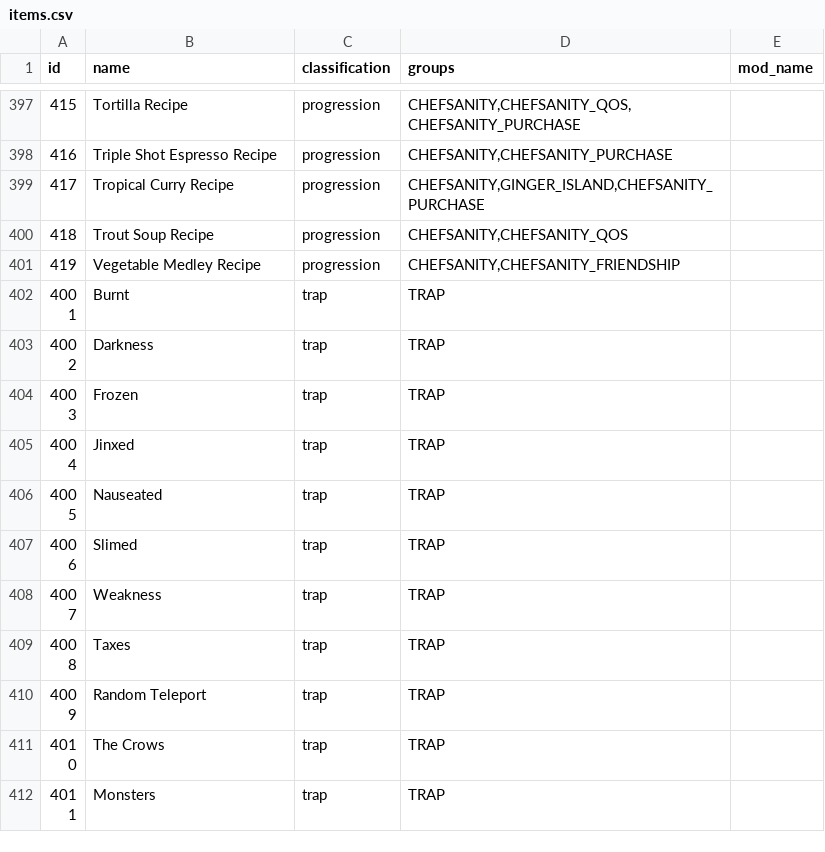
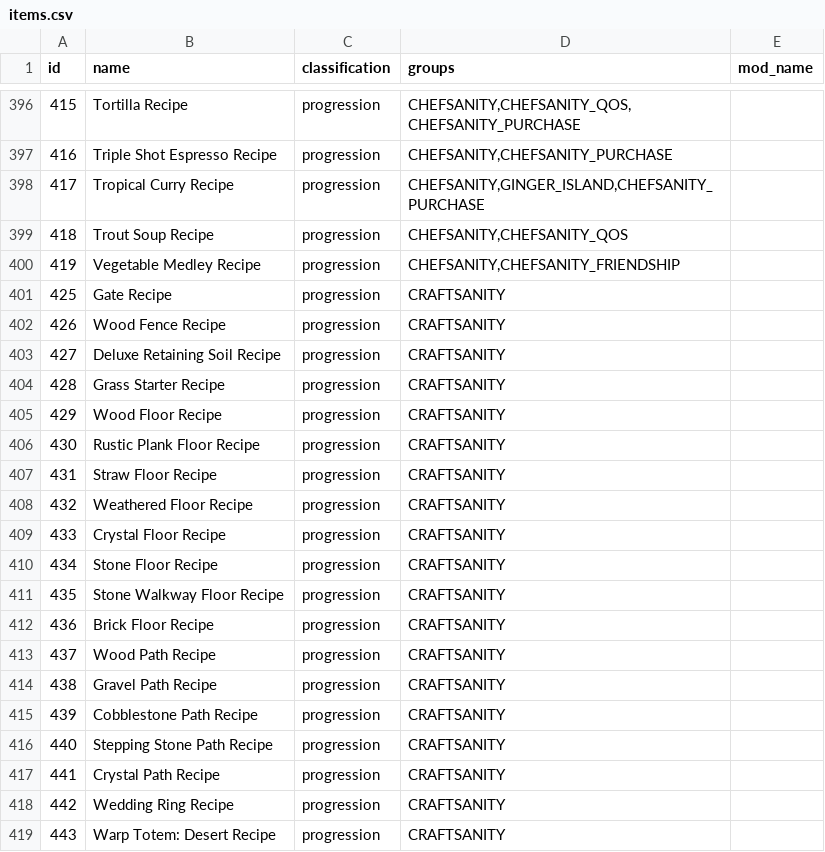
Before and after one commit to EmilyV99/Archipelago, a CSV file: worlds/stardew_valley/data/items.csv, drawn as a sheet; only a part is shown, gaps mark what is left out; the shorter side is filled out with more unchanged rows; the diff covers the shown part only; the diff names each change by its address in the sheet, - before the commit and + after, or states it on an @@ line.

Commit message:
- Added craftsanity

```diff
--- a/worlds/stardew_valley/data/items.csv
+++ b/worlds/stardew_valley/data/items.csv
+row 401: 425 | Gate Recipe | progression | CRAFTSANITY
+row 402: 426 | Wood Fence Recipe | progression | CRAFTSANITY
+row 403: 427 | Deluxe Retaining Soil Recipe | progression | CRAFTSANITY
+row 404: 428 | Grass Starter Recipe | progression | CRAFTSANITY
+row 405: 429 | Wood Floor Recipe | progression | CRAFTSANITY
+row 406: 430 | Rustic Plank Floor Recipe | progression | CRAFTSANITY
+row 407: 431 | Straw Floor Recipe | progression | CRAFTSANITY
+row 408: 432 | Weathered Floor Recipe | progression | CRAFTSANITY
+row 409: 433 | Crystal Floor Recipe | progression | CRAFTSANITY
+row 410: 434 | Stone Floor Recipe | progression | CRAFTSANITY
+row 411: 435 | Stone Walkway Floor Recipe | progression | CRAFTSANITY
+row 412: 436 | Brick Floor Recipe | progression | CRAFTSANITY
+row 413: 437 | Wood Path Recipe | progression | CRAFTSANITY
+row 414: 438 | Gravel Path Recipe | progression | CRAFTSANITY
+row 415: 439 | Cobblestone Path Recipe | progression | CRAFTSANITY
+row 416: 440 | Stepping Stone Path Recipe | progression | CRAFTSANITY
+row 417: 441 | Crystal Path Recipe | progression | CRAFTSANITY
+row 418: 442 | Wedding Ring Recipe | progression | CRAFTSANITY
+row 419: 443 | Warp Totem: Desert Recipe | progression | CRAFTSANITY
```
Also changed, not shown: 18 added rows, 1 removed row, 11 edited cells and row numbers in column A elsewhere in this file, 22 other files.
